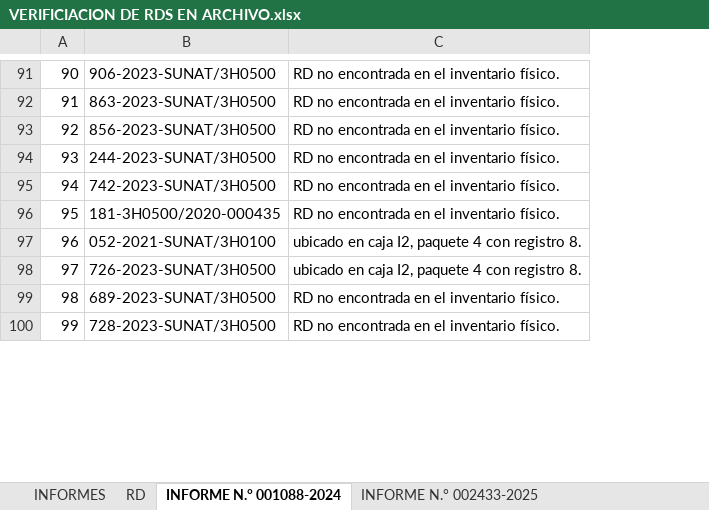
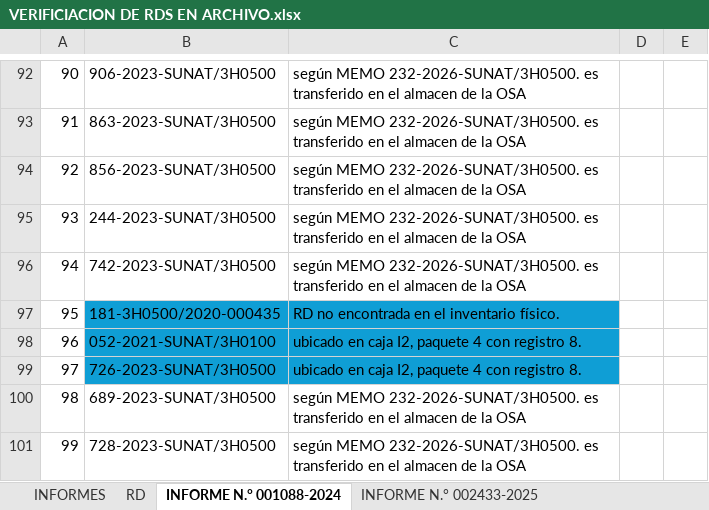
Before and after one commit to HEYLER1/INFORMES-ARCHIVO-, an Excel workbook: VERIFICIACION DE RDS EN ARCHIVO.xlsx, sheet INFORME N.° 001088-2024, drawn as a sheet; only a part is shown, gaps mark what is left out; values as stored, in another font and other column widths than the file's, no borders; removed rows and columns are numbered as before the commit, all else as after; the diff covers the shown part only; the diff names each change by its address in the sheet, - before the commit and + after, or states it on an @@ line.

```diff
--- a/VERIFICIACION DE RDS EN ARCHIVO.xlsx (sheet INFORME N.° 001088-2024)
+++ b/VERIFICIACION DE RDS EN ARCHIVO.xlsx (sheet INFORME N.° 001088-2024)
-column C, rows 91-100: RD no encontrada en el inventario físico. | RD no encontrada en el inventario físico. | RD no encontrada en el inventario físico. | RD no encontrada en el inventario físico. | RD no encontrada en el inventario físico. | RD no encontrada en el inventario físico. | ubicado en caja I2, paquete 4 con registro 8. | ubicado en caja I2, paquete 4 con registro 8. | RD no encontrada en el inventario físico. | RD no encontrada en el inventario físico.
+column C, rows 92-101: según MEMO 232-2026-SUNAT/3H0500. es transferido en el almacen de la OSA | según MEMO 232-2026-SUNAT/3H0500. es transferido en el almacen de la OSA | según MEMO 232-2026-SUNAT/3H0500. es transferido en el almacen de la OSA | según MEMO 232-2026-SUNAT/3H0500. es transferido en el almacen de la OSA | según MEMO 232-2026-SUNAT/3H0500. es transferido en el almacen de la OSA | RD no encontrada en el inventario físico. | ubicado en caja I2, paquete 4 con registro 8. | ubicado en caja I2, paquete 4 con registro 8. | según MEMO 232-2026-SUNAT/3H0500. es transferido en el almacen de la OSA | según MEMO 232-2026-SUNAT/3H0500. es transferido en el almacen de la OSA
+column D, empty
+column E, empty
-B97:B99 fill: none
+B97:B99 fill: #0F9ED5
```
Also changed, not shown: 1 added row and cell formats elsewhere in this sheet, sheet INFORME N.° 000107-2025, sheet INFORMES, sheet INFORME N.° 002433-2025.
